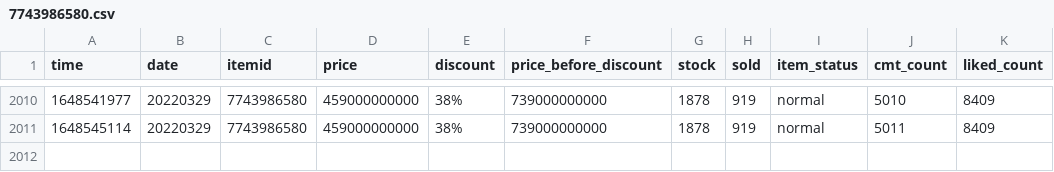
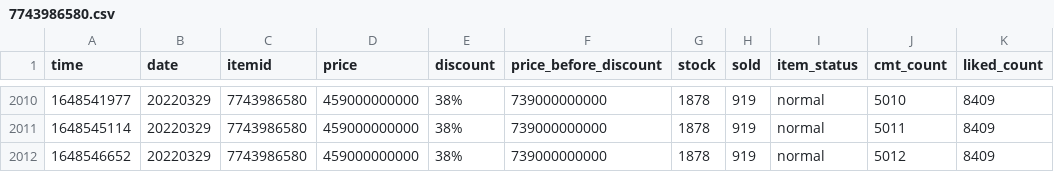
Before and after one commit to duyet/shopee-track-demo, a CSV file: data/history/7743986580.csv, drawn as a sheet; only a part is shown, gaps mark what is left out; the diff names each change by its address in the sheet, - before the commit and + after, or states it on an @@ line.

```diff
--- a/data/history/7743986580.csv
+++ b/data/history/7743986580.csv
+row 2012: 1648546652 | 20220329 | 7743986580 | 459000000000 | 38% | 739000000000 | 1878 | 919 | normal | 5012 | 8409
```
Also changed, not shown: data/history/10753341705.csv, data/history/5660743161.csv, 4 other files.
